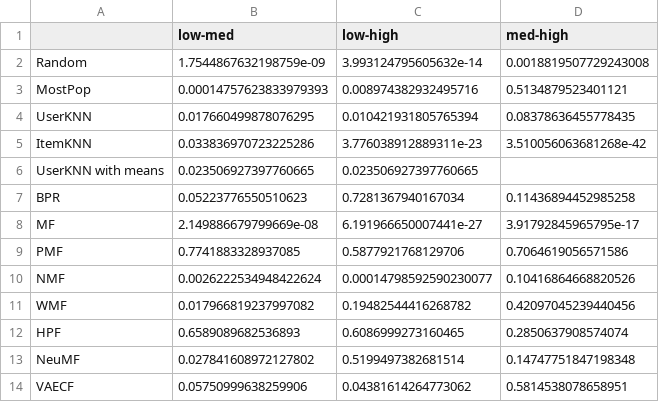
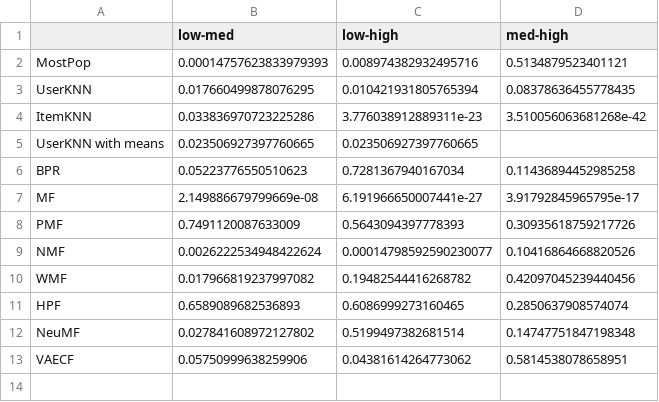
Before and after one commit to SavvinaDaniil/UnfairnessOfPopularityBias, a CSV file: results/NDCG_ttests_movies_eva_one_pop_one.csv, drawn as a sheet.

```diff
--- a/results/NDCG_ttests_movies_eva_one_pop_one.csv
+++ b/results/NDCG_ttests_movies_eva_one_pop_one.csv
@@ -1,3 +1,2 @@
 ,low-med,low-high,med-high
-Random,1.7544867632198759e-09,3.993124795605632e-14,0.0018819507729243008
 MostPop,0.00014757623833979393,0.008974382932495716,0.5134879523401121
@@ -8,3 +7,3 @@ BPR,0.05223776550510623,0.7281367940167034,0.11436894452985258
 MF,2.149886679799669e-08,6.191966650007441e-27,3.91792845965795e-17
-PMF,0.7741883328937085,0.5877921768129706,0.7064619056571586
+PMF,0.7491120087633009,0.5643094397778393,0.30935618759217726
 NMF,0.0026222534948422624,0.00014798592590230077,0.10416864668820526
```
Also changed, not shown: results/NDCG_ttests_movies_eva_one_pop_two.csv, results/NDCG_ttests_movies_eva_two_pop_one.csv, 43 other files.
